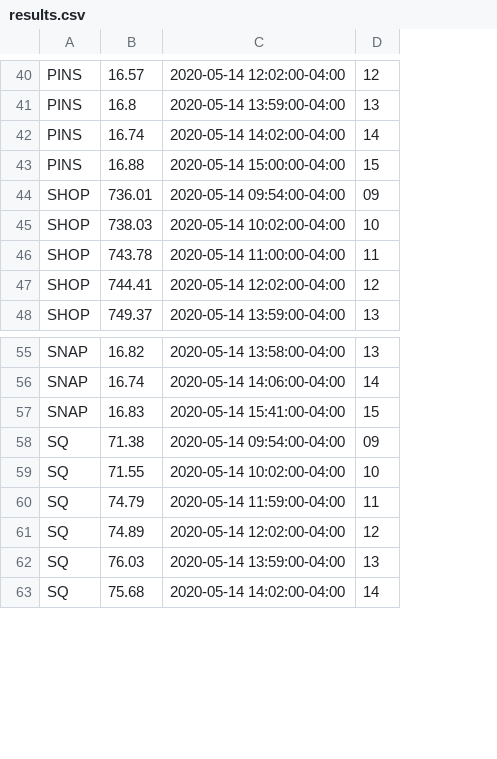
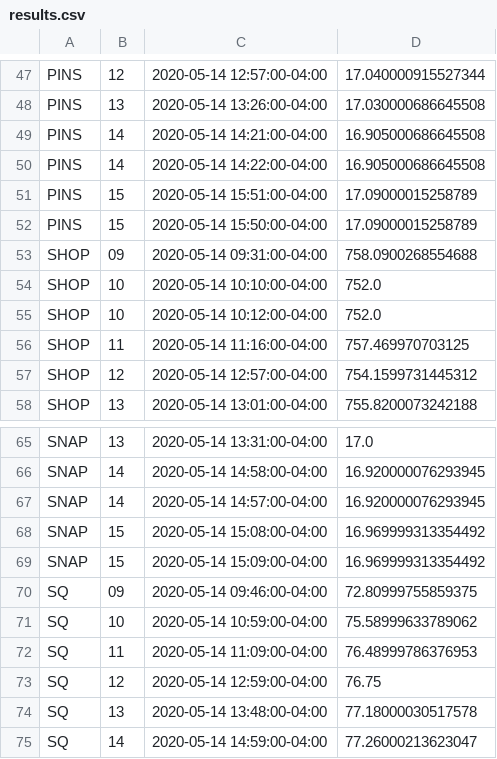
Before and after one commit to jng985/Streaming-Finance-Data-with-AWS-Lambda, a CSV file: results.csv, drawn as a sheet; only a part is shown, gaps mark what is left out; removed rows and columns are numbered as before the commit, all else as after; the diff covers the shown part only; the diff names each change by its address in the sheet, - before the commit and + after, or states it on an @@ line.

```diff
--- a/results.csv
+++ b/results.csv
-column B, rows 40-48: 16.57 | 16.8 | 16.74 | 16.88 | 736.01 | 738.03 | 743.78 | 744.41 | 749.37; rows 55-63: 16.82 | 16.74 | 16.83 | 71.38 | 71.55 | 74.79 | 74.89 | 76.03 | 75.68
-column C, rows 40-48: 2020-05-14 12:02:00-04:00 | 2020-05-14 13:59:00-04:00 | 2020-05-14 14:02:00-04:00 | 2020-05-14 15:00:00-04:00 | 2020-05-14 09:54:00-04:00 | 2020-05-14 10:02:00-04:00 | 2020-05-14 11:00:00-04:00 | 2020-05-14 12:02:00-04:00 | 2020-05-14 13:59:00-04:00; rows 55-63: 2020-05-14 13:58:00-04:00 | 2020-05-14 14:06:00-04:00 | 2020-05-14 15:41:00-04:00 | 2020-05-14 09:54:00-04:00 | 2020-05-14 10:02:00-04:00 | 2020-05-14 11:59:00-04:00 | 2020-05-14 12:02:00-04:00 | 2020-05-14 13:59:00-04:00 | 2020-05-14 14:02:00-04:00
+column C, rows 47-49: 2020-05-14 12:57:00-04:00 | 2020-05-14 13:26:00-04:00 | 2020-05-14 14:21:00-04:00; rows 52-53: 2020-05-14 15:50:00-04:00 | 2020-05-14 09:31:00-04:00; rows 55-58: 2020-05-14 10:12:00-04:00 | 2020-05-14 11:16:00-04:00 | 2020-05-14 12:57:00-04:00 | 2020-05-14 13:01:00-04:00; rows 65-66: 2020-05-14 13:31:00-04:00 | 2020-05-14 14:58:00-04:00; rows 69-75: 2020-05-14 15:09:00-04:00 | 2020-05-14 09:46:00-04:00 | 2020-05-14 10:59:00-04:00 | 2020-05-14 11:09:00-04:00 | 2020-05-14 12:59:00-04:00 | 2020-05-14 13:48:00-04:00 | 2020-05-14 14:59:00-04:00
+column D, rows 47-49: 17.040000915527344 | 17.030000686645508 | 16.905000686645508; rows 52-53: 17.09000015258789 | 758.0900268554688; rows 55-58: 752.0 | 757.469970703125 | 754.1599731445312 | 755.8200073242188; rows 65-66: 17.0 | 16.920000076293945; rows 69-75: 16.969999313354492 | 72.80999755859375 | 75.58999633789062 | 76.48999786376953 | 76.75 | 77.18000030517578 | 77.26000213623047
+row 50: PINS | 14 | 2020-05-14 14:22:00-04:00 | 16.905000686645508
+row 51: PINS | 15 | 2020-05-14 15:51:00-04:00 | 17.09000015258789
+row 54: SHOP | 10 | 2020-05-14 10:10:00-04:00 | 752.0
+row 67: SNAP | 14 | 2020-05-14 14:57:00-04:00 | 16.920000076293945
+row 68: SNAP | 15 | 2020-05-14 15:08:00-04:00 | 16.969999313354492
```
Also changed, not shown: 8 added rows and 1 removed row elsewhere in this file.
